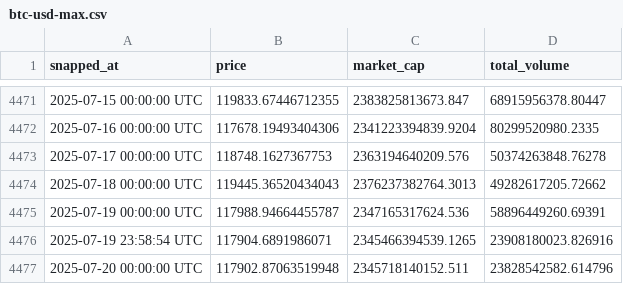
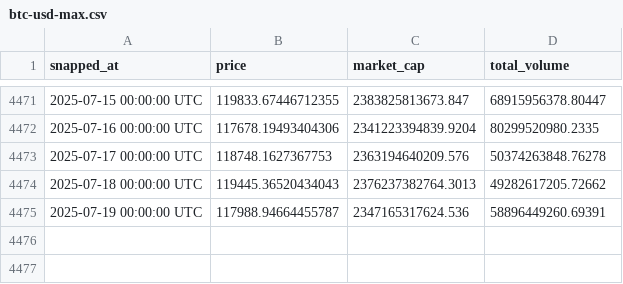
Before and after one commit to AmbiguousError/btc, a CSV file: btc-usd-max.csv, drawn as a sheet; only a part is shown, gaps mark what is left out.

Commit message:
Update btc-usd-max.csv

```diff
--- a/btc-usd-max.csv
+++ b/btc-usd-max.csv
@@ -4475,3 +4475 @@ snapped_at,price,market_cap,total_volume
 2025-07-19 00:00:00 UTC,117988.94664455787,2347165317624.536,58896449260.69391
-2025-07-19 23:58:54 UTC,117904.6891986071,2345466394539.1265,23908180023.826916
-2025-07-20 00:00:00 UTC,117902.87063519948,2345718140152.511,23828542582.614796
```
